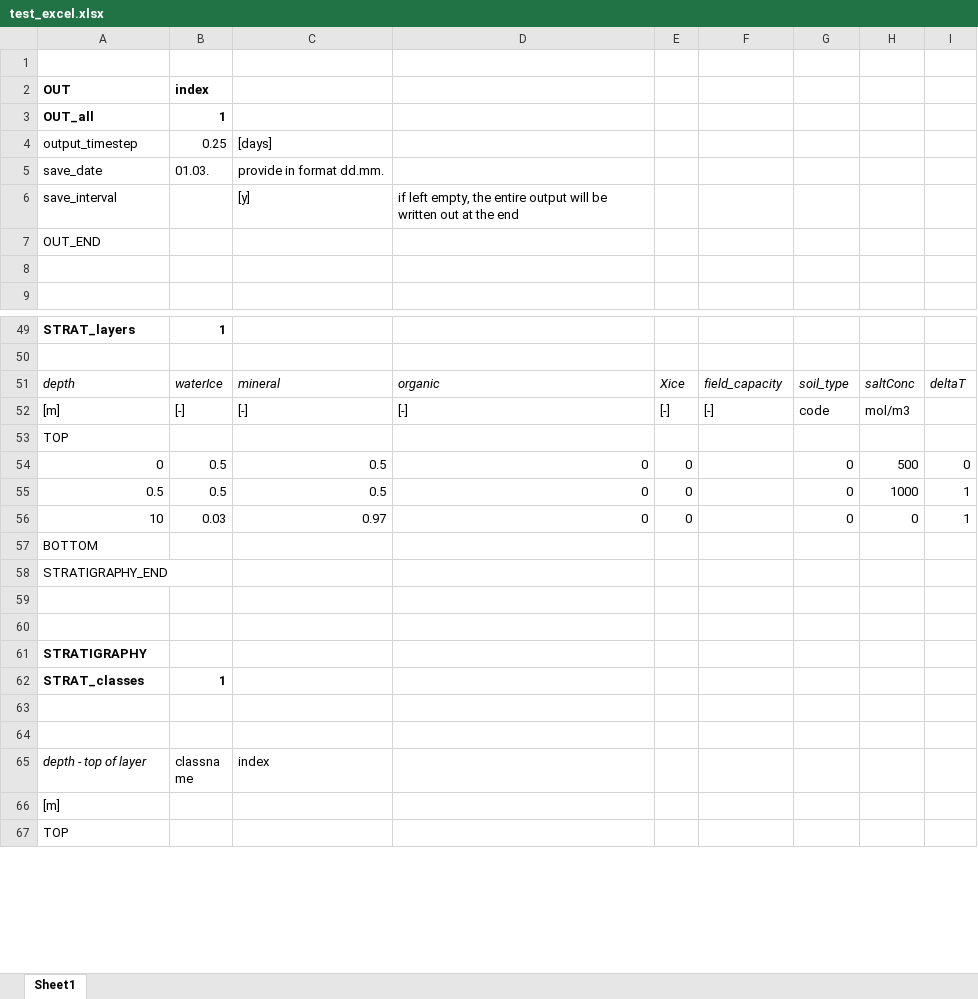
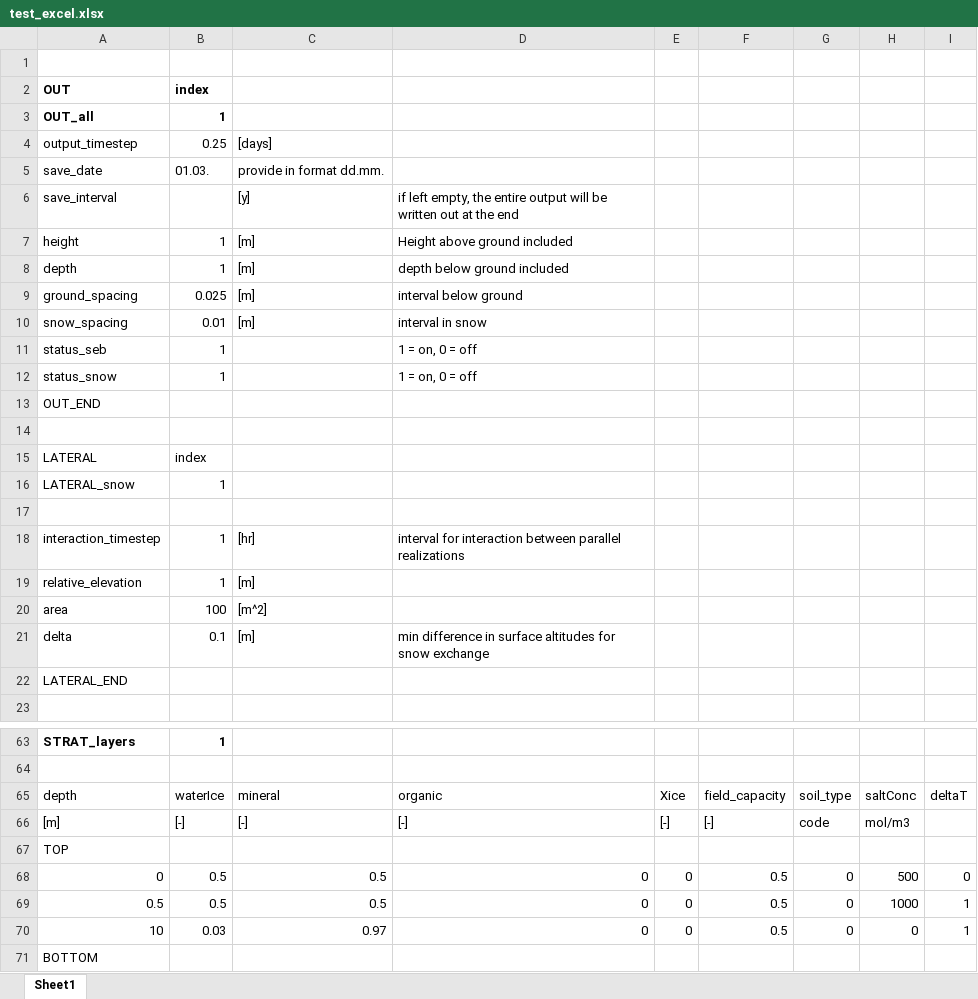
Before and after one commit to jannitzbon/CryoGrid, an Excel workbook: results/test_excel/test_excel.xlsx, sheet Sheet1, drawn as a sheet; only a part is shown, gaps mark what is left out; the shorter side is filled out with more unchanged rows; values as stored, in another font and other column widths than the file's, no borders; addresses are those after the commit; the diff covers the shown part only; the diff names each change by its address in the sheet, - before the commit and + after, or states it on an @@ line.

```diff
--- a/results/test_excel/test_excel.xlsx (sheet Sheet1)
+++ b/results/test_excel/test_excel.xlsx (sheet Sheet1)
+row 7: height | 1 | [m] | Height above ground included
+row 8: depth | 1 | [m] | depth below ground included
+row 9: ground_spacing | 0.025 | [m] | interval below ground
+row 10: snow_spacing | 0.01 | [m] | interval in snow
+row 11: status_seb | 1 |  | 1 = on, 0 = off
+row 12: status_snow | 1 |  | 1 = on, 0 = off
+row 15: LATERAL | index
+row 16: LATERAL_snow | 1
+row 17: (empty)
+row 18: interaction_timestep | 1 | [hr] | interval for interaction between parallel realizations
+row 19: relative_elevation | 1 | [m]
+row 20: area | 100 | [m^2]
+row 21: delta | 0.1 | [m] | min difference in surface altitudes for snow exchange
+row 22: LATERAL_END
-A65:I65 italic: on
+A65:I65 italic: off
-F68:F70: (empty)
+F68:F70: 0.5
```
Also changed, not shown: 48 added rows, 1 removed row, 9 edited cells and cell formats elsewhere in this sheet, 11 other files.
